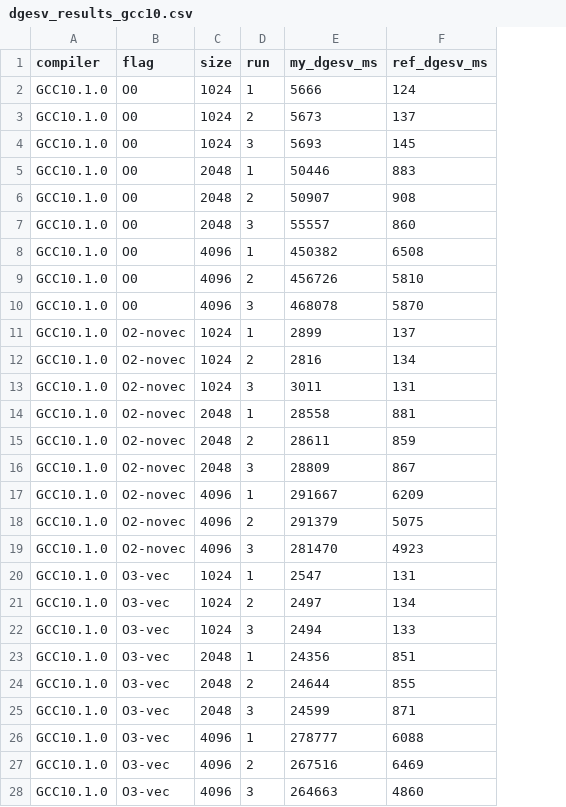
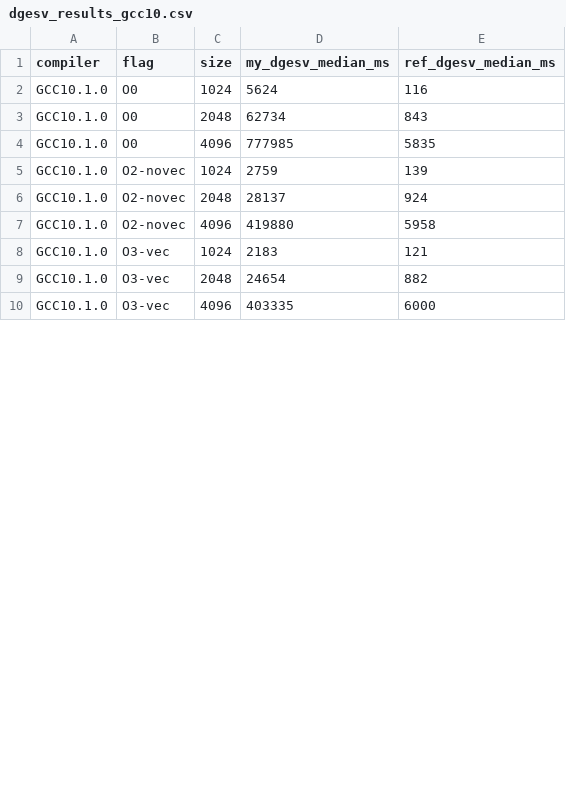
Before and after one commit to pzh97/HPCTools, a CSV file: dgesv_results_gcc10.csv, drawn as a sheet; only a part is shown; removed rows and columns are numbered as before the commit, all else as after; the diff covers the shown part only; the diff names each change by its address in the sheet, - before the commit and + after, or states it on an @@ line.

```diff
--- a/dgesv_results_gcc10.csv
+++ b/dgesv_results_gcc10.csv
-column D (run), row 2: 1; rows 7-8: 3 | 1; rows 13-14: 3 | 1; rows 19-20: 3 | 1; rows 25-26: 3 | 1
-column E (my_dgesv_ms), row 2: 5666; rows 7-8: 55557 | 450382; rows 13-14: 3011 | 28558; rows 19-20: 281470 | 2547; rows 25-26: 24599 | 278777
-column F (ref_dgesv_ms), row 2: 124; rows 7-8: 860 | 6508; rows 13-14: 131 | 881; rows 19-20: 4923 | 131; rows 25-26: 871 | 6088
+column D (my_dgesv_median_ms), rows 2-10: 5624 | 62734 | 777985 | 2759 | 28137 | 419880 | 2183 | 24654 | 403335
+column E (ref_dgesv_median_ms), rows 2-10: 116 | 843 | 5835 | 139 | 924 | 5958 | 121 | 882 | 6000
-row 3: GCC10.1.0 | O0 | 1024 | 2 | 5673 | 137
-row 4: GCC10.1.0 | O0 | 1024 | 3 | 5693 | 145
-row 5: GCC10.1.0 | O0 | 2048 | 1 | 50446 | 883
-row 6: GCC10.1.0 | O0 | 2048 | 2 | 50907 | 908
-row 9: GCC10.1.0 | O0 | 4096 | 2 | 456726 | 5810
-row 10: GCC10.1.0 | O0 | 4096 | 3 | 468078 | 5870
-row 11: GCC10.1.0 | O2-novec | 1024 | 1 | 2899 | 137
-row 12: GCC10.1.0 | O2-novec | 1024 | 2 | 2816 | 134
-row 15: GCC10.1.0 | O2-novec | 2048 | 2 | 28611 | 859
-row 16: GCC10.1.0 | O2-novec | 2048 | 3 | 28809 | 867
-row 17: GCC10.1.0 | O2-novec | 4096 | 1 | 291667 | 6209
-row 18: GCC10.1.0 | O2-novec | 4096 | 2 | 291379 | 5075
-row 21: GCC10.1.0 | O3-vec | 1024 | 2 | 2497 | 134
-row 22: GCC10.1.0 | O3-vec | 1024 | 3 | 2494 | 133
-row 23: GCC10.1.0 | O3-vec | 2048 | 1 | 24356 | 851
-row 24: GCC10.1.0 | O3-vec | 2048 | 2 | 24644 | 855
-row 27: GCC10.1.0 | O3-vec | 4096 | 2 | 267516 | 6469
-row 28: GCC10.1.0 | O3-vec | 4096 | 3 | 264663 | 4860
```
Also changed, not shown: 6 removed rows elsewhere in this file, dgesv_results_gcc11.csv, dgesv_results_gcc8.csv, 10 other files.
